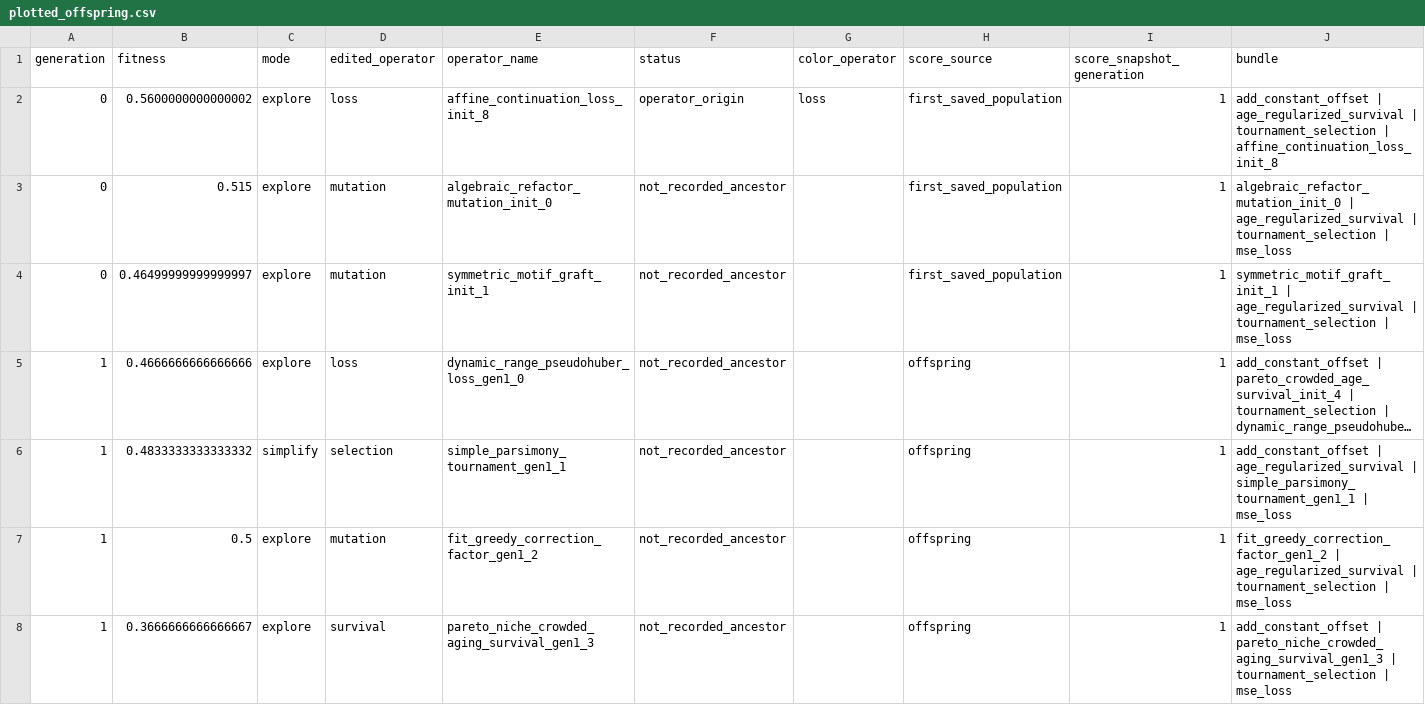
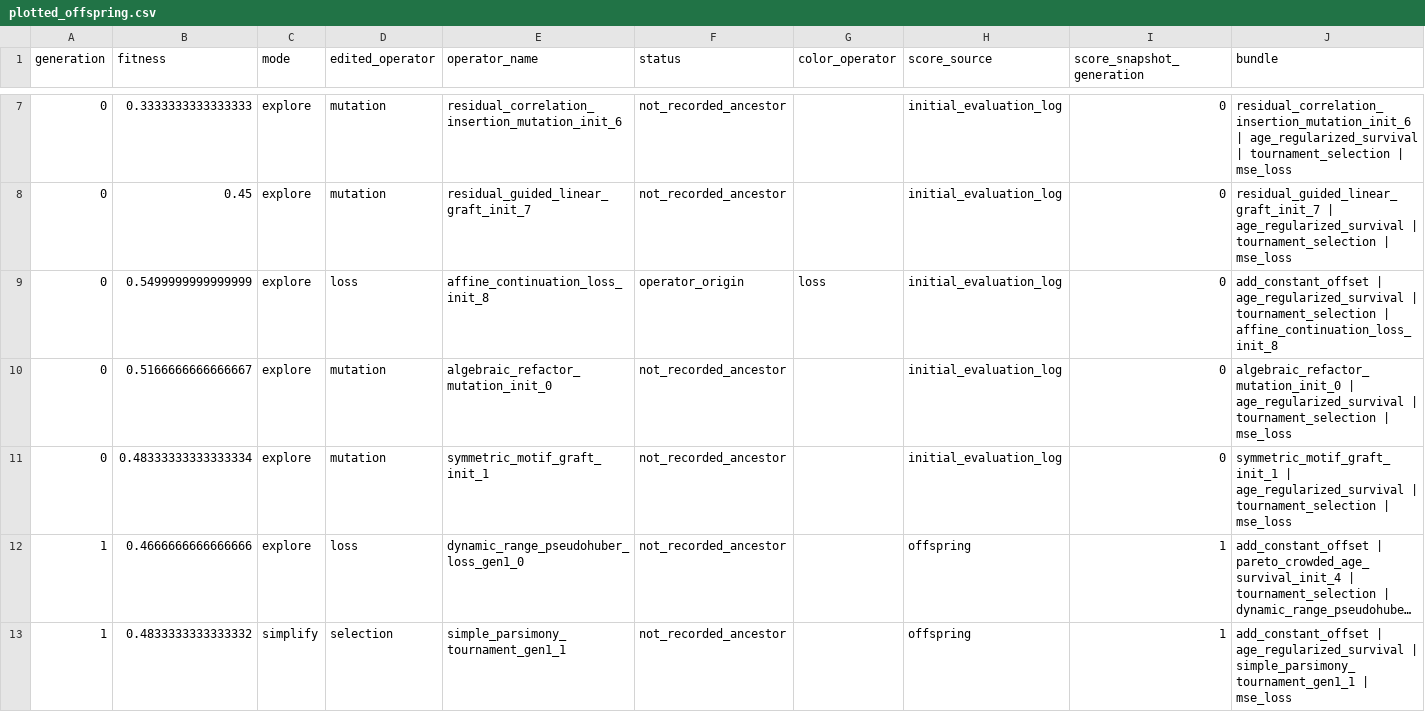
Before and after one commit to simonalford42/meta_sr, a CSV file: figures/709715_offspring_ancestry/plotted_offspring.csv, drawn as a sheet; only a part is shown, gaps mark what is left out; the shorter side is filled out with more unchanged rows; long unchanged cells end in …; addresses are those after the commit; the diff covers the shown part only; the diff names each change by its address in the sheet, - before the commit and + after, or states it on an @@ line.

Commit message:
Recover original generation-zero fitness from 709715 logs

```diff
--- a/figures/709715_offspring_ancestry/plotted_offspring.csv
+++ b/figures/709715_offspring_ancestry/plotted_offspring.csv
+row 7: 0 | 0.3333333333333333 | explore | mutation | residual_correlation_insertion_mutation_init_6 | not_recorded_ancestor |  | initial_evaluation_log | 0 | residual_correlation_insertion_mutation_init_6 | age_regularized_survival | tournament_selection | mse_loss
+row 8: 0 | 0.45 | explore | mutation | residual_guided_linear_graft_init_7 | not_recorded_ancestor |  | initial_evaluation_log | 0 | residual_guided_linear_graft_init_7 | age_regularized_survival | tournament_selection | mse_loss
-B9 (fitness): 0.5600000000000002
+B9 (fitness): 0.5499999999999999
-H9:H11 (score_source): first_saved_population
+H9:H11 (score_source): initial_evaluation_log
-I9:I11 (score_snapshot_generation): 1
+I9:I11 (score_snapshot_generation): 0
-B10 (fitness): 0.515
+B10 (fitness): 0.5166666666666667
-B11 (fitness): 0.46499999999999997
+B11 (fitness): 0.48333333333333334
```
Also changed, not shown: 5 added rows elsewhere in this file, 4 other files.
